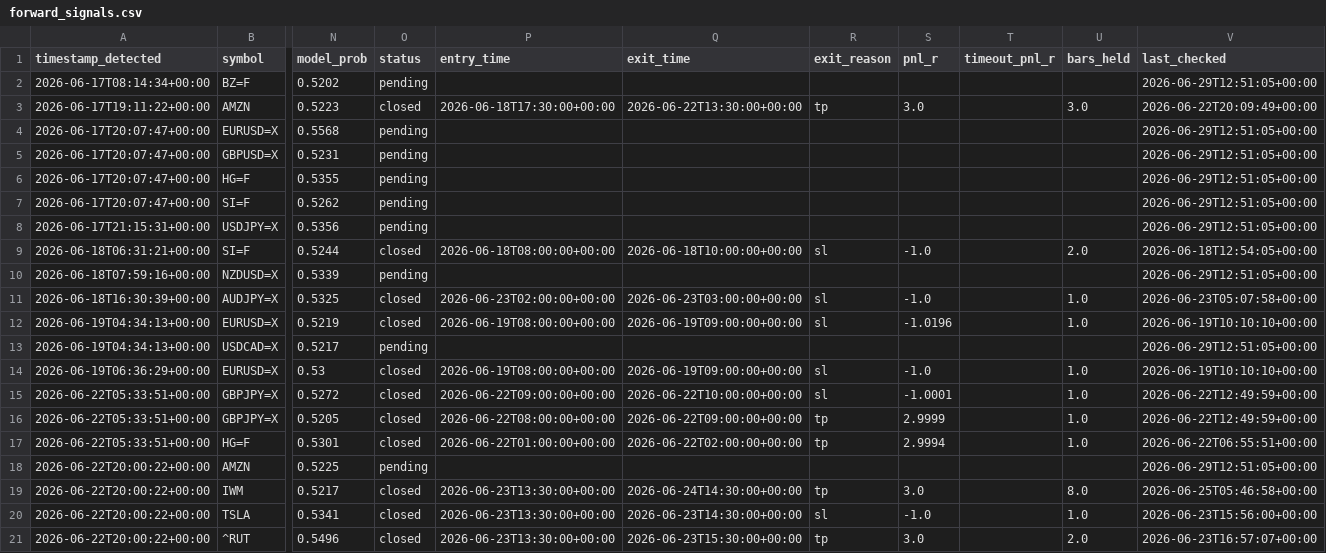
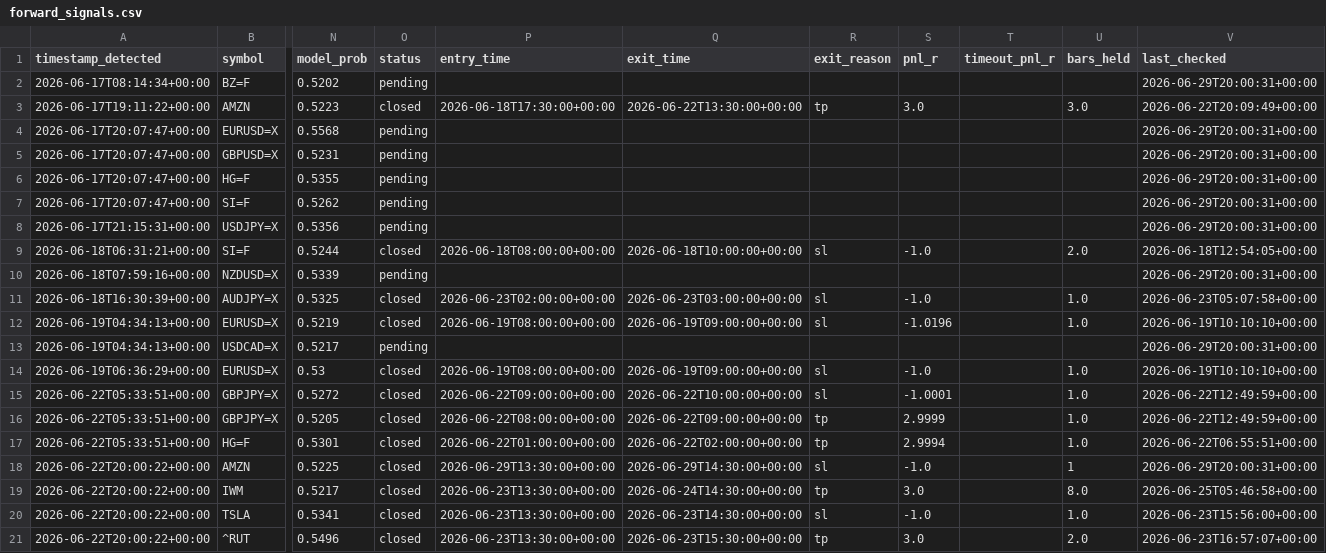
Before and after one commit to anabil-muthmercapital/S-D-learning, a CSV file: data/forward_signals.csv, drawn as a sheet; only a part is shown, gaps mark what is left out; the diff covers the shown part only; the diff names each change by its address in the sheet, - before the commit and + after, or states it on an @@ line.

```diff
--- a/data/forward_signals.csv
+++ b/data/forward_signals.csv
-V2 (last_checked): 2026-06-29T12:51:05+00:00
+V2 (last_checked): 2026-06-29T20:00:31+00:00
-V4:V8 (last_checked): 2026-06-29T12:51:05+00:00
+V4:V8 (last_checked): 2026-06-29T20:00:31+00:00
-V10 (last_checked): 2026-06-29T12:51:05+00:00
+V10 (last_checked): 2026-06-29T20:00:31+00:00
-V13 (last_checked): 2026-06-29T12:51:05+00:00
+V13 (last_checked): 2026-06-29T20:00:31+00:00
-O18 (status): pending
+O18 (status): closed
-P18 (entry_time): (empty)
+P18 (entry_time): 2026-06-29T13:30:00+00:00
-Q18 (exit_time): (empty)
+Q18 (exit_time): 2026-06-29T14:30:00+00:00
-R18 (exit_reason): (empty)
+R18 (exit_reason): sl
-S18 (pnl_r): (empty)
+S18 (pnl_r): -1.0
-U18 (bars_held): (empty)
+U18 (bars_held): 1
-V18 (last_checked): 2026-06-29T12:51:05+00:00
+V18 (last_checked): 2026-06-29T20:00:31+00:00
```
Also changed, not shown: 7 added rows and 22 edited cells elsewhere in this file.
